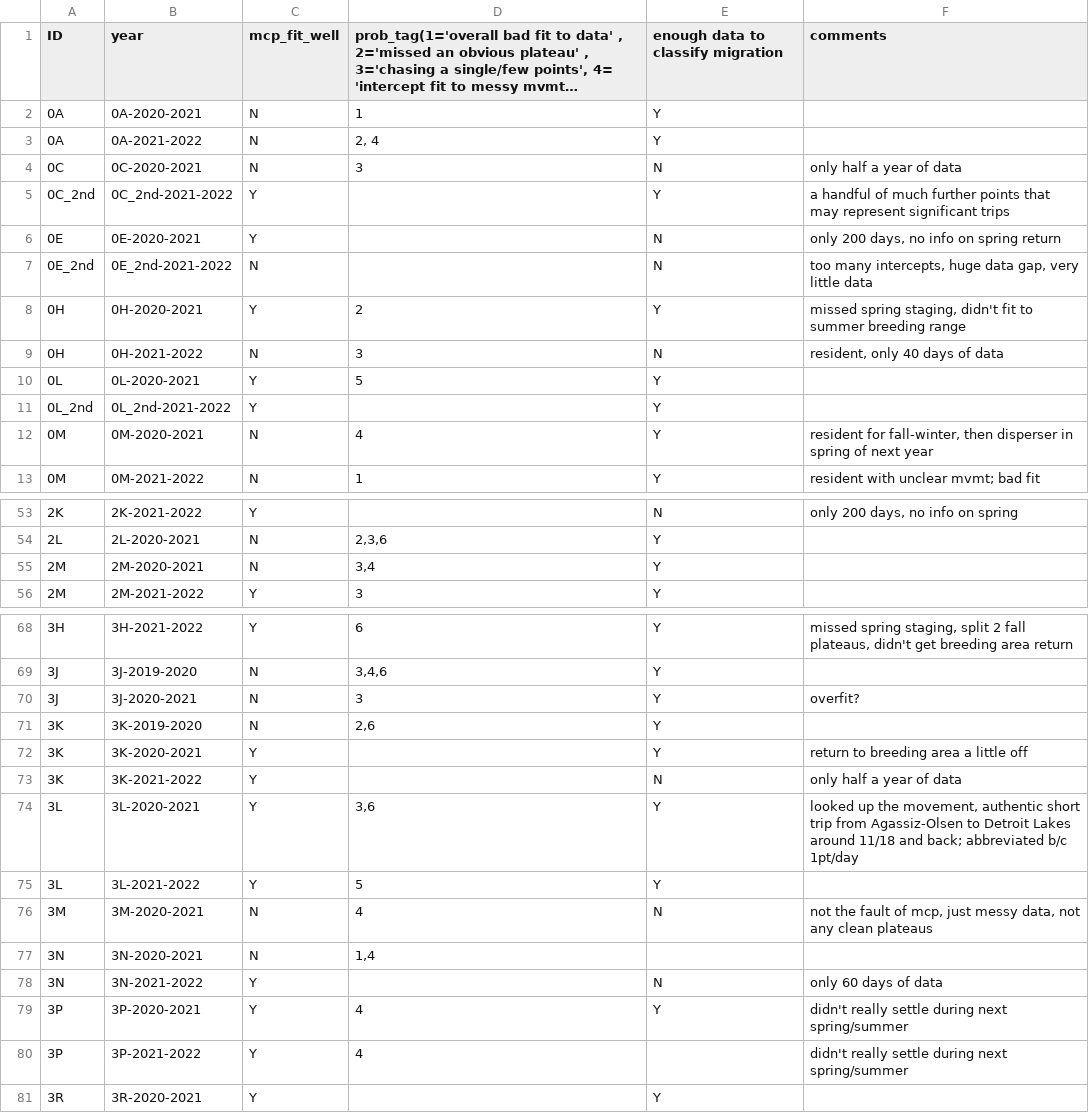
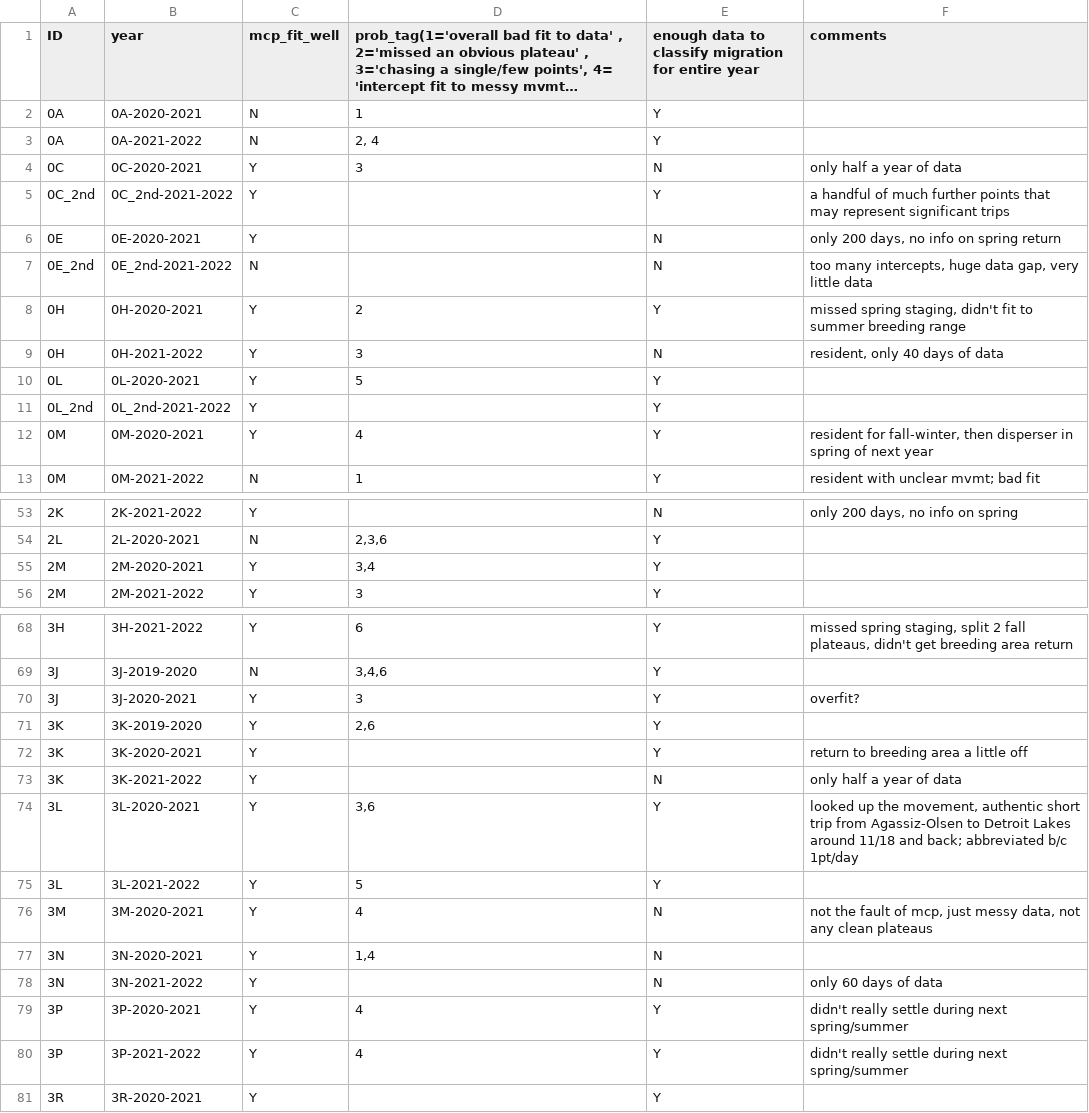
Before and after one commit to dwwolfson/annual_mvmt, a CSV file: mcp_assessment.csv, drawn as a sheet; only a part is shown, gaps mark what is left out; long unchanged cells end in …; the diff covers the shown part only; the diff names each change by its address in the sheet, - before the commit and + after, or states it on an @@ line.

```diff
--- a/mcp_assessment.csv
+++ b/mcp_assessment.csv
-E1: enough data to classify migration
+E1: enough data to classify migration for entire year
-C4 (mcp_fit_well): N
+C4 (mcp_fit_well): Y
-C9 (mcp_fit_well): N
+C9 (mcp_fit_well): Y
-C12 (mcp_fit_well): N
+C12 (mcp_fit_well): Y
-C55 (mcp_fit_well): N
+C55 (mcp_fit_well): Y
-C70:C71 (mcp_fit_well): N
+C70:C71 (mcp_fit_well): Y
-C76:C77 (mcp_fit_well): N
+C76:C77 (mcp_fit_well): Y
-E77: (empty)
+E77: N
-E80: (empty)
+E80: Y
```
Also changed, not shown: 27 edited cells elsewhere in this file, 15 other files.
